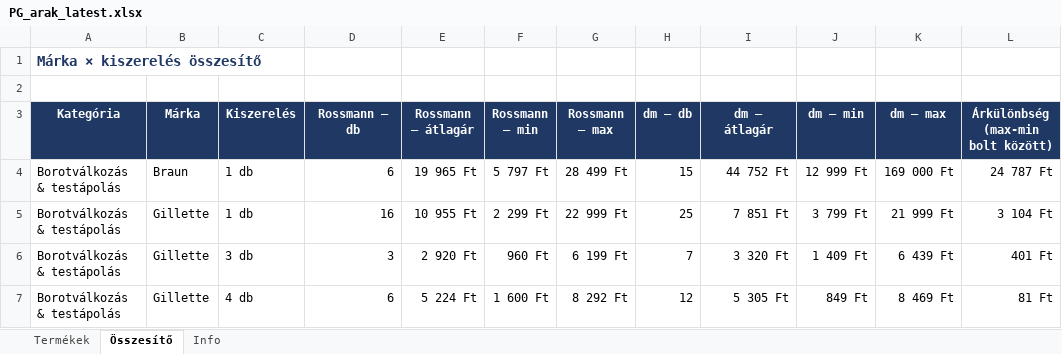
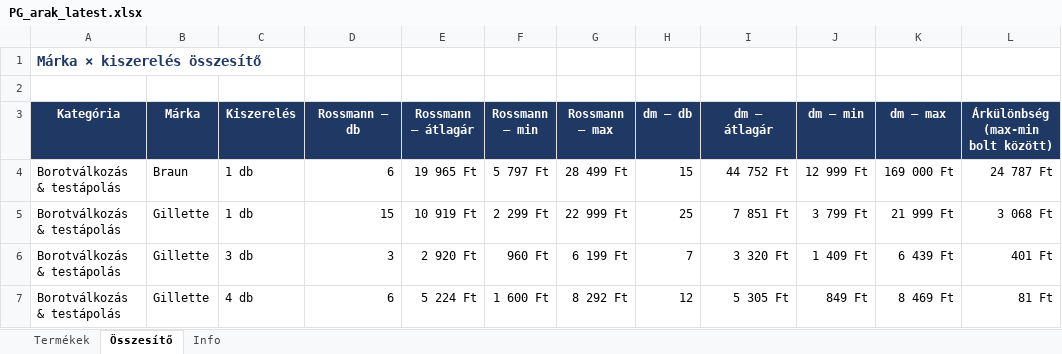
Before and after one commit to MatraBendi/Dm_Rsm_Scraper, an Excel workbook: docs/data/PG_arak_latest.xlsx, sheet Összesítő, drawn as a sheet; only a part is shown; values as stored, in another font and other column widths than the file's, no borders; the diff names each change by its address in the sheet, - before the commit and + after, or states it on an @@ line.

```diff
--- a/docs/data/PG_arak_latest.xlsx (sheet Összesítő)
+++ b/docs/data/PG_arak_latest.xlsx (sheet Összesítő)
-D5 (Rossmann – db): 16
+D5 (Rossmann – db): 15
-E5 (Rossmann – átlagár): 10 955 Ft
+E5 (Rossmann – átlagár): 10 919 Ft
-L5: 3 104 Ft
+L5: 3 068 Ft
```
Also changed, not shown: sheet Termékek, sheet Info, 4 other files.
